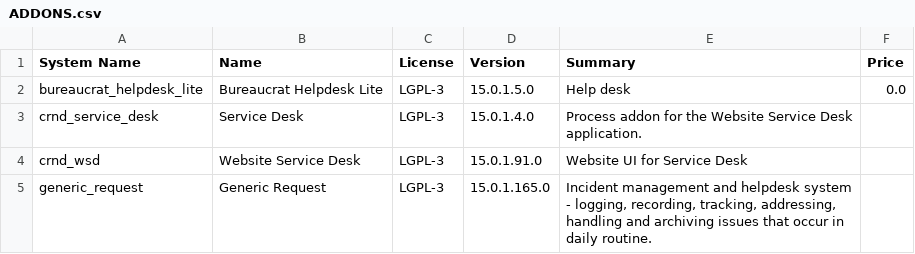
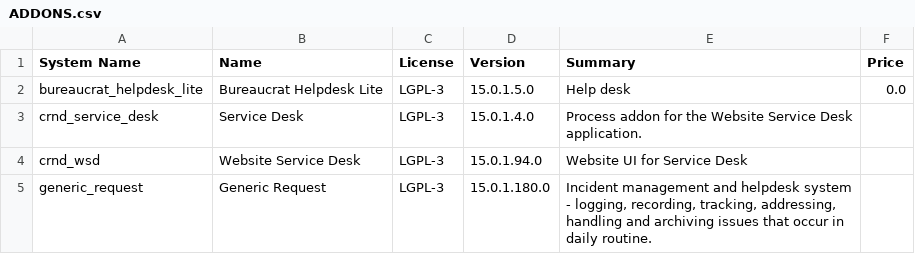
Before and after one commit to intrepidux/bureaucrat-helpdesk-lite, a CSV file: ADDONS.csv, drawn as a sheet.

```diff
--- a/ADDONS.csv
+++ b/ADDONS.csv
@@ -3,3 +3,3 @@
 "crnd_service_desk","Service Desk","LGPL-3","15.0.1.4.0","         Process addon for the Website Service Desk application.     ",""
-"crnd_wsd","Website Service Desk","LGPL-3","15.0.1.91.0","Website UI for Service Desk",""
-"generic_request","Generic Request","LGPL-3","15.0.1.165.0","         Incident management and helpdesk system - logging, recording,         tracking, addressing, handling and archiving         issues that occur in daily routine.     ",""
+"crnd_wsd","Website Service Desk","LGPL-3","15.0.1.94.0","Website UI for Service Desk",""
+"generic_request","Generic Request","LGPL-3","15.0.1.180.0","         Incident management and helpdesk system - logging, recording,         tracking, addressing, handling and archiving         issues that occur in daily routine.     ",""
```
Also changed, not shown: 58 other files.
